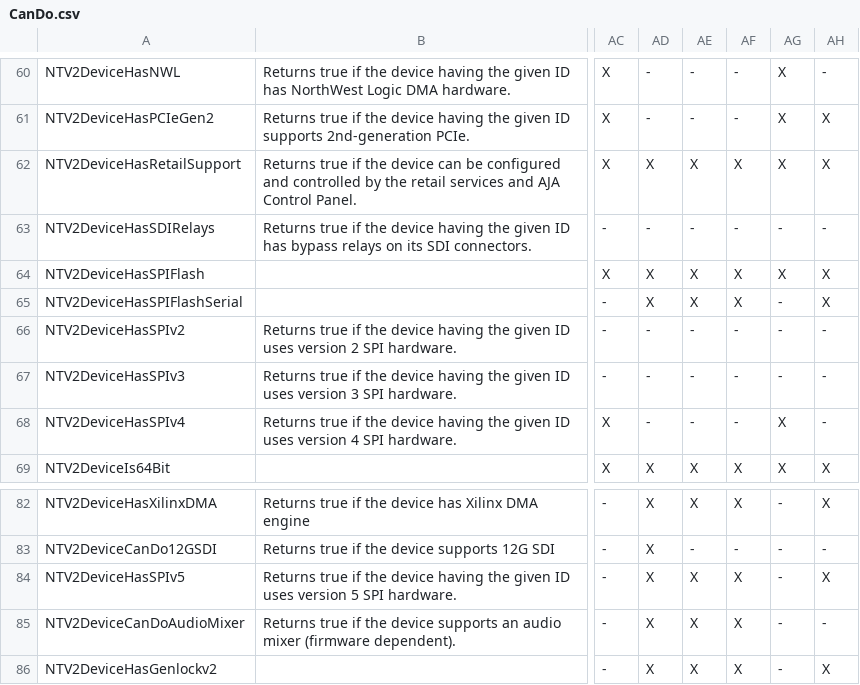
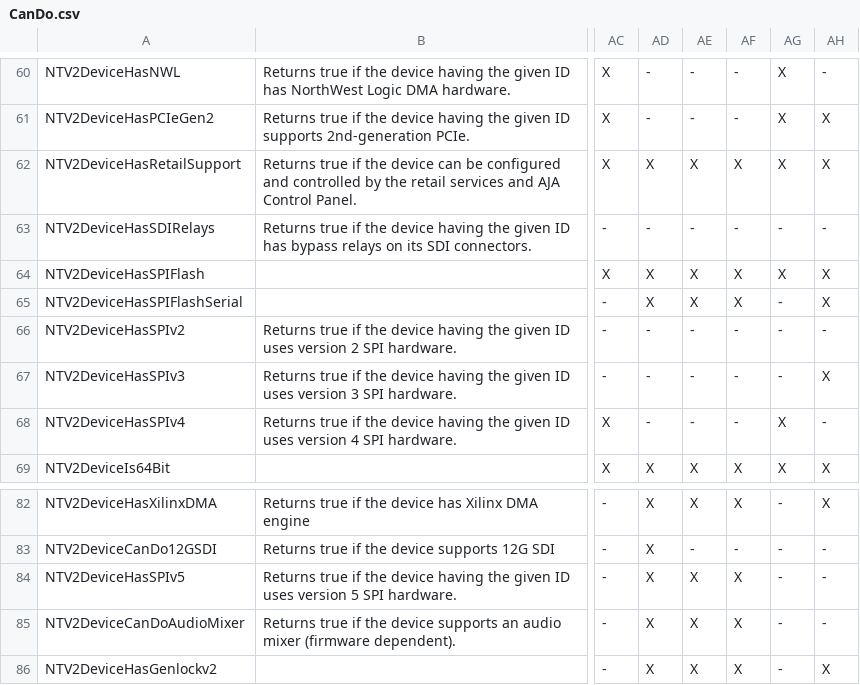
Before and after one commit to aja-video/libajantv2, a CSV file: ajalibraries/ajantv2/sdkgen/CanDo.csv, drawn as a sheet; only a part is shown, gaps mark what is left out; the diff names each change by its address in the sheet, - before the commit and + after, or states it on an @@ line.

```diff
--- a/ajalibraries/ajantv2/sdkgen/CanDo.csv
+++ b/ajalibraries/ajantv2/sdkgen/CanDo.csv
-AH67: -
+AH67: X
-AH84: X
+AH84: -
```
Also changed, not shown: 2 other files.
